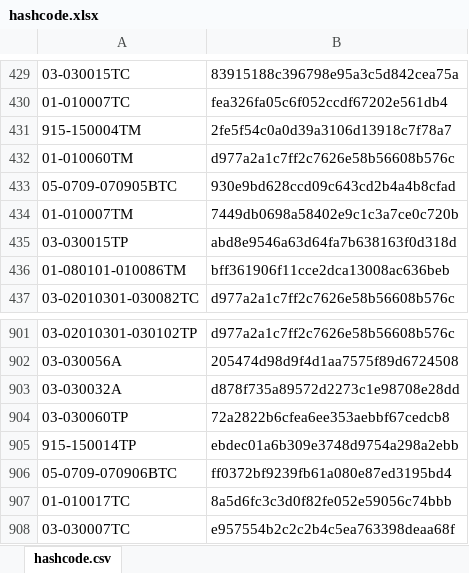
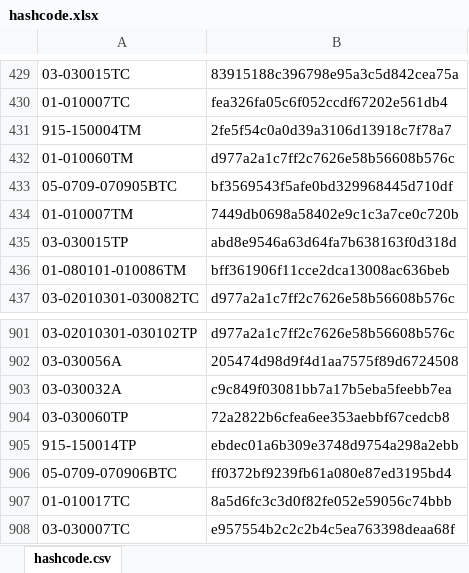
Before and after one commit to galomoracia/local-data-aragopedia, an Excel workbook: data/metadata/hashcode.xlsx, sheet hashcode.csv, drawn as a sheet; only a part is shown, gaps mark what is left out; values as stored, in another font and other column widths than the file's, no borders; the diff names each change by its address in the sheet, - before the commit and + after, or states it on an @@ line.

Commit message:
Actualización automática hashcode mar oct 12 05:27:14 CEST 2021

```diff
--- a/data/metadata/hashcode.xlsx (sheet hashcode.csv)
+++ b/data/metadata/hashcode.xlsx (sheet hashcode.csv)
-B433: 930e9bd628ccd09c643cd2b4a4b8cfad
+B433: bf3569543f5afe0bd329968445d710df
-B903: d878f735a89572d2273c1e98708e28dd
+B903: c9c849f03081bb7a17b5eba5feebb7ea
```
